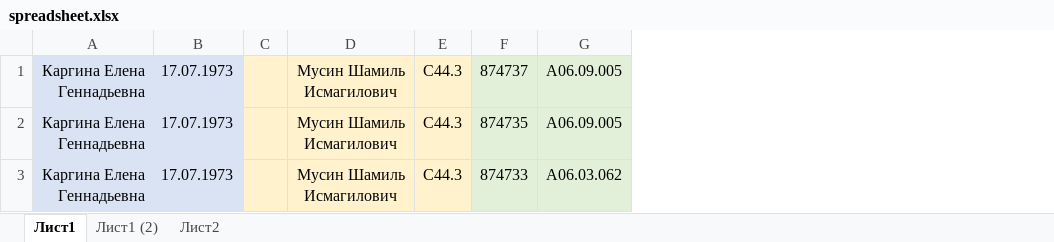
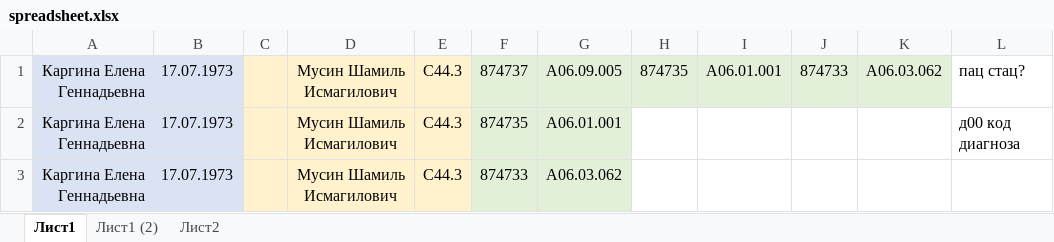
Before and after one commit to dearasheville/promed-clicker, an Excel workbook: spreadsheet.xlsx, sheet Лист1, drawn as a sheet; values as stored, in another font and other column widths than the file's, no borders; the diff names each change by its address in the sheet, - before the commit and + after, or states it on an @@ line.

Commit message:
minor update

```diff
--- a/spreadsheet.xlsx (sheet Лист1)
+++ b/spreadsheet.xlsx (sheet Лист1)
+column H, row 1: 874735
+column I, row 1: A06.01.001
+column J, row 1: 874733
+column K, row 1: A06.03.062
+column L, rows 1-2: пац стац? | д00 код диагноза
-G2: A06.09.005
+G2: A06.01.001
```
